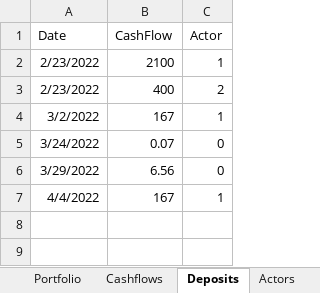
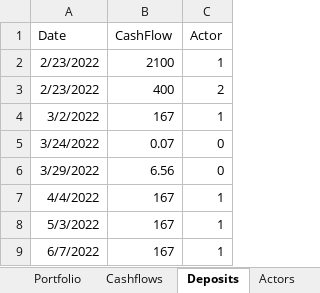
Before and after one commit to AntoineG-GitHub/Portfolio_Dashboard, an Excel workbook: Cashflows.xlsx, sheet Deposits, drawn as a sheet; values as stored, in another font and other column widths than the file's, no borders; table styles not drawn; the diff names each change by its address in the sheet, - before the commit and + after, or states it on an @@ line.

```diff
--- a/Cashflows.xlsx (sheet Deposits)
+++ b/Cashflows.xlsx (sheet Deposits)
+row 8: 5/3/2022 | 167 | 1
+row 9: 6/7/2022 | 167 | 1
```
Also changed, not shown: sheet Cashflows, sheet Portfolio, other sheet tabs, 8 other files.
